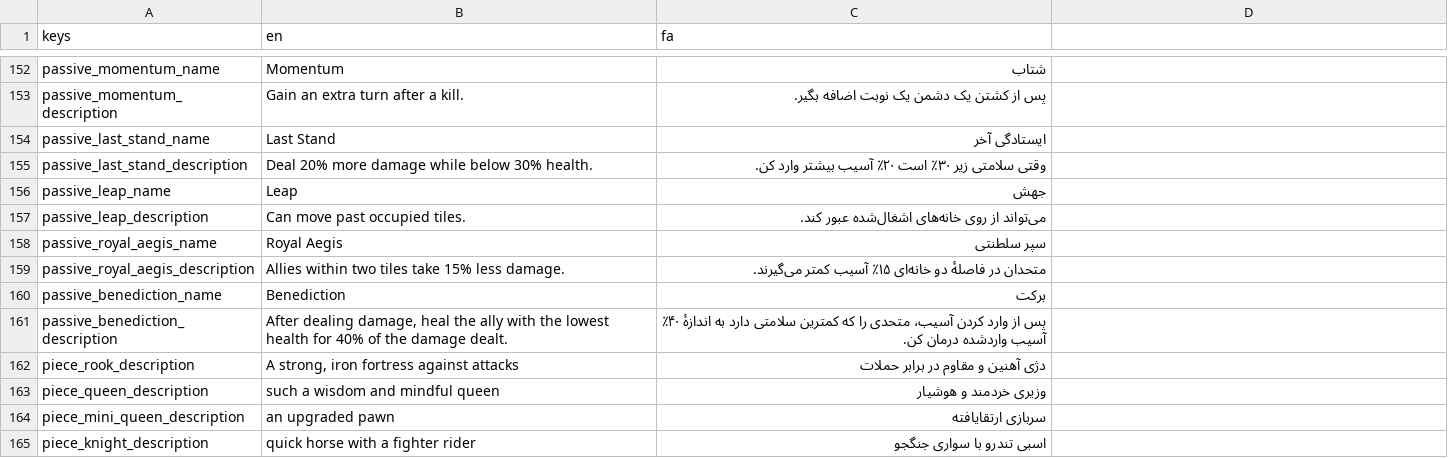
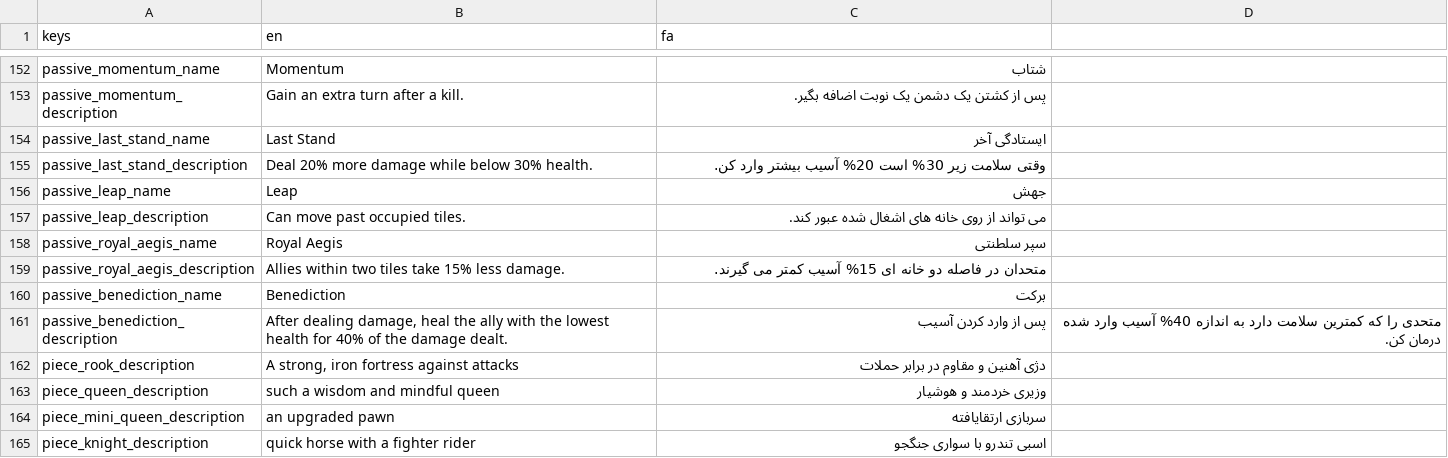
Before and after one commit to Caiisa-Games/caiisa, a CSV file: locale/translations.csv, drawn as a sheet; only a part is shown, gaps mark what is left out; the diff covers the shown part only.

```diff
--- a/locale/translations.csv
+++ b/locale/translations.csv
@@ -154,9 +154,9 @@ passive_momentum_description,Gain an extra turn after a kill.,پس از کشتن
 passive_last_stand_name,Last Stand,ایستادگی آخر
-passive_last_stand_description,Deal 20% more damage while below 30% health.,وقتی سلامتی زیر ۳۰٪ است ۲۰٪ آسیب بیشتر وارد کن.
+passive_last_stand_description,Deal 20% more damage while below 30% health.,وقتی سلامت زیر 30% است 20% آسیب بیشتر وارد کن.
 passive_leap_name,Leap,جهش
-passive_leap_description,Can move past occupied tiles.,می‌تواند از روی خانه‌های اشغال‌شده عبور کند.
+passive_leap_description,Can move past occupied tiles.,می تواند از روی خانه های اشغال شده عبور کند.
 passive_royal_aegis_name,Royal Aegis,سپر سلطنتی
-passive_royal_aegis_description,Allies within two tiles take 15% less damage.,متحدان در فاصلهٔ دو خانه‌ای ۱۵٪ آسیب کمتر می‌گیرند.
+passive_royal_aegis_description,Allies within two tiles take 15% less damage.,متحدان در فاصله دو خانه ای 15% آسیب کمتر می گیرند.
 passive_benediction_name,Benediction,برکت
-passive_benediction_description,"After dealing damage, heal the ally with the lowest health for 40% of the damage dealt.",پس از وارد کردن آسیب، متحدی را که کمترین سلامتی دارد به اندازهٔ ۴۰٪ آسیب واردشده درمان کن.
+passive_benediction_description,"After dealing damage, heal the ally with the lowest health for 40% of the damage dealt.",پس از وارد کردن آسیب, متحدی را که کمترین سلامت دارد به اندازه 40% آسیب وارد شده درمان کن.
 piece_rook_description,"A strong, iron fortress against attacks",دژی آهنین و مقاوم در برابر حملات
```
Also changed, not shown: 36 edited cells elsewhere in this file, 8 other files.
